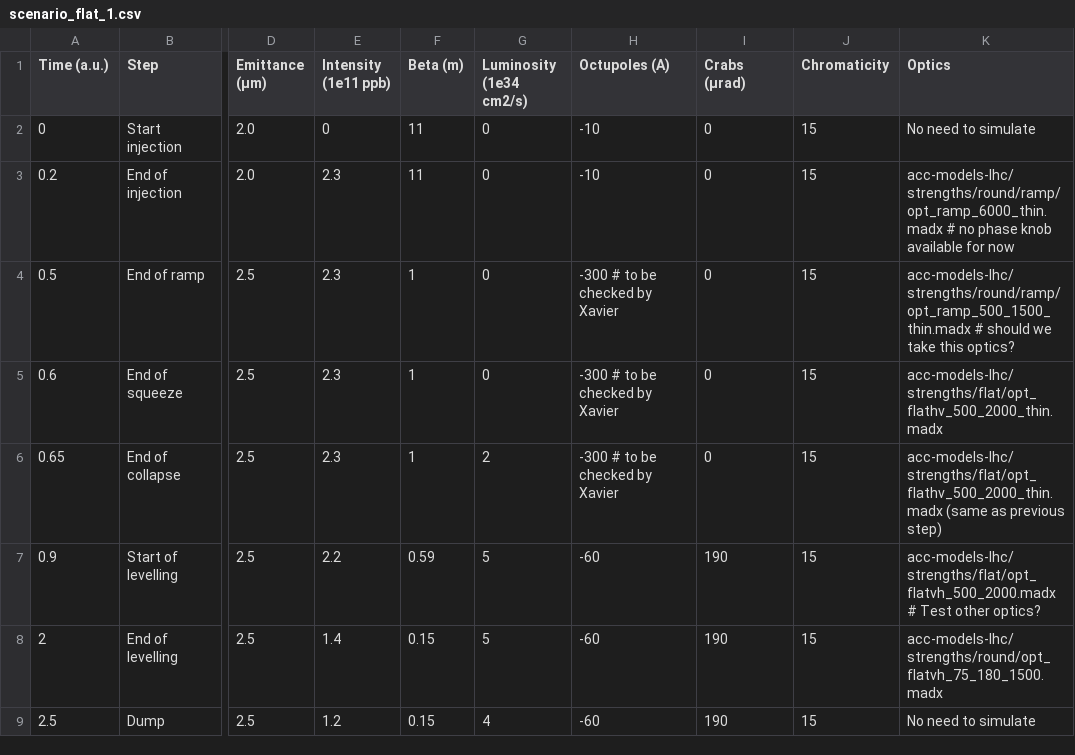
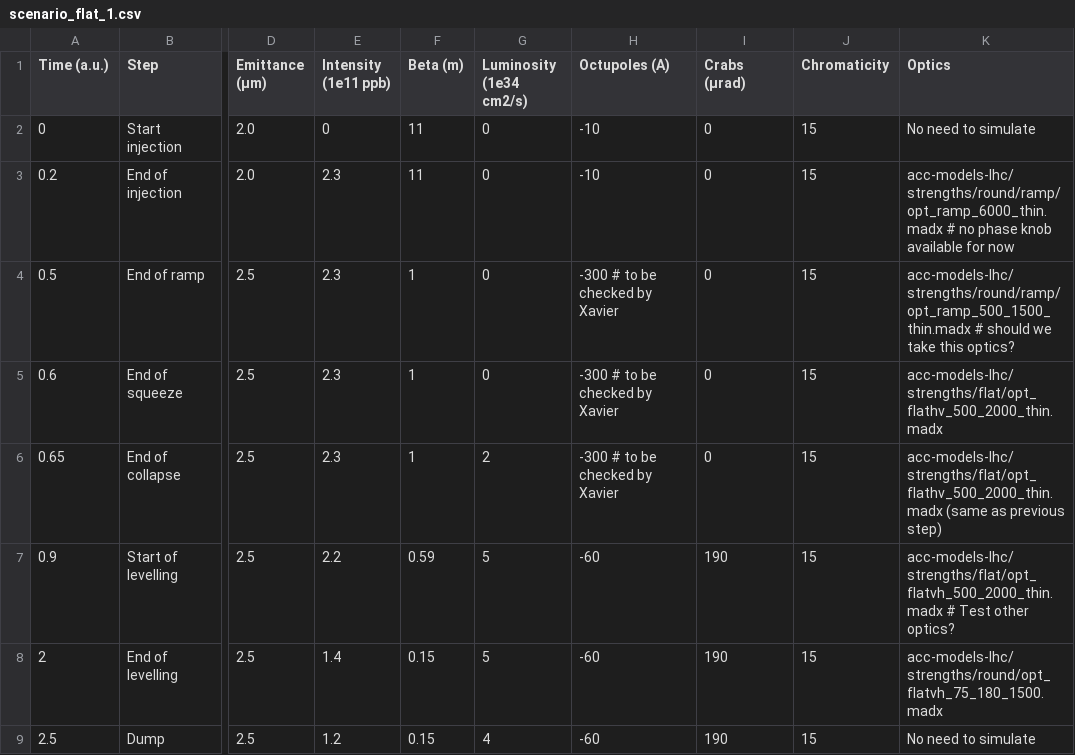
Before and after one commit to ColasDroin/DA_parametrization_run_4, a CSV file: scenarios/scenario_flat_1.csv, drawn as a sheet; only a part is shown, gaps mark what is left out; the diff names each change by its address in the sheet, - before the commit and + after, or states it on an @@ line.

Commit message:
Update scenario_flat_1.csv

```diff
--- a/scenarios/scenario_flat_1.csv
+++ b/scenarios/scenario_flat_1.csv
-K7 (Optics): acc-models-lhc/strengths/flat/opt_flatvh_500_2000.madx # Test…
+K7 (Optics): acc-models-lhc/strengths/flat/opt_flatvh_500_2000_thin.madx # Test…
```
